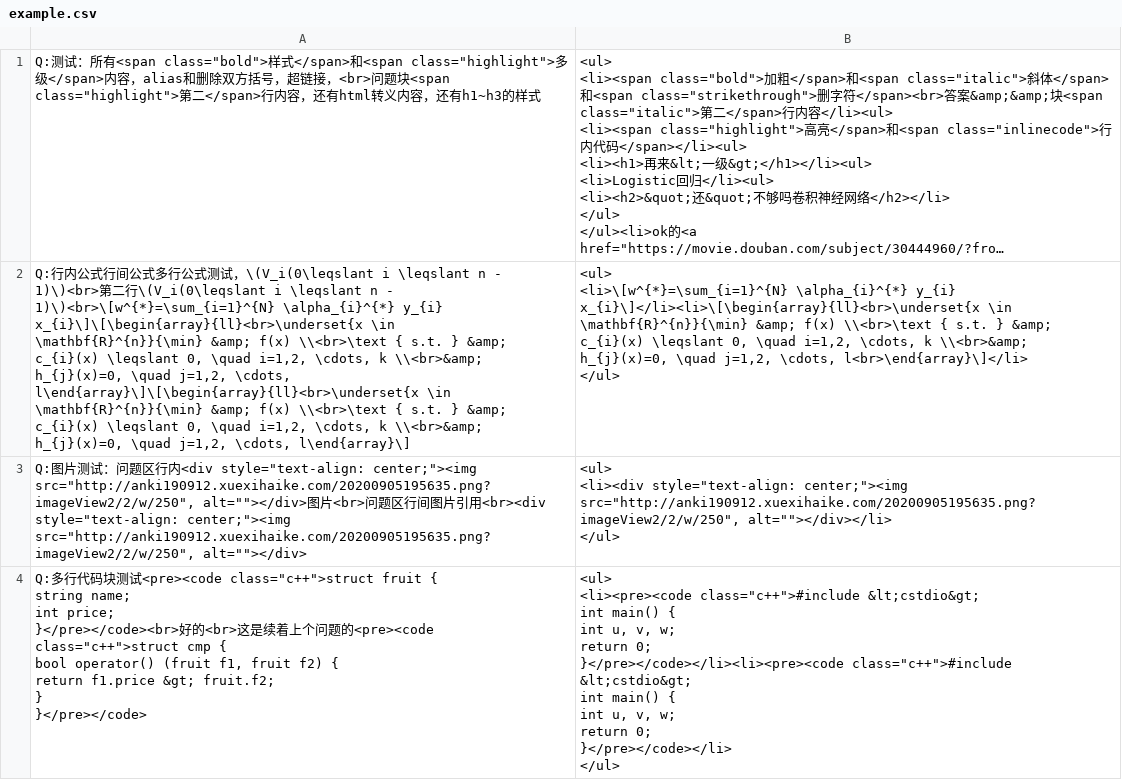
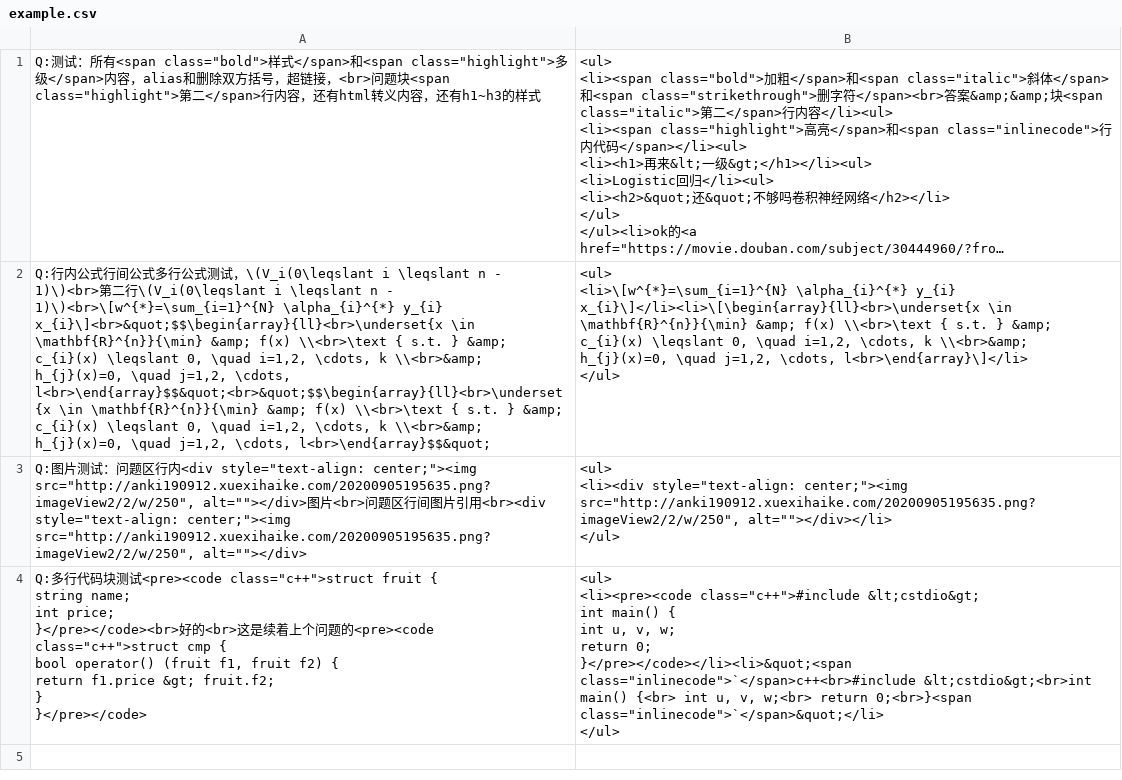
Before and after one commit to xiang578/roam_json2anki, a CSV file: roam2anki/example/example.csv, drawn as a sheet; long unchanged cells end in …; ↵ is a line break in a cell; the diff names each change by its address in the sheet, - before the commit and + after, or states it on an @@ line.

```diff
--- a/roam2anki/example/example.csv
+++ b/roam2anki/example/example.csv
-A2: …\alpha_{i}^{*} y_{i} x_{i}\]\[\begin{array}{ll}<br>\underset{x \in \mathbf{R}^{n}}{\min} &amp; f(x) \\<br>\text { s.t. } &amp; c_{i}(x) \leqslant 0, \quad i=1,2, \cdots, k \\<br>&amp; h_{j}(x)=0, \quad j=1,2, \cdots, l\end{array}\]\[\begin{array}{ll}<br>\underset{x \in \mathbf{R}^{n}}{\min} &amp; f(x) \\<br>\text { s.t. } &amp; c_{i}(x) \leqslant 0, \quad i=1,2, \cdots, k \\<br>&amp; h_{j}(x)=0, \quad j=1,2, \cdots, l\end{array}\]
+A2: …\alpha_{i}^{*} y_{i} x_{i}\]<br>&quot;$$\begin{array}{ll}<br>\underset{x \in \mathbf{R}^{n}}{\min} &amp; f(x) \\<br>\text { s.t. } &amp; c_{i}(x) \leqslant 0, \quad i=1,2, \cdots, k \\<br>&amp; h_{j}(x)=0, \quad j=1,2, \cdots, l<br>\end{array}$$&quot;<br>&quot;$$\begin{array}{ll}<br>\underset{x \in \mathbf{R}^{n}}{\min} &amp; f(x) \\<br>\text { s.t. } &amp; c_{i}(x) \leqslant 0, \quad i=1,2, \cdots, k \\<br>&amp; h_{j}(x)=0, \quad j=1,2, \cdots, l<br>\end{array}$$&quot;
-B4: …return 0; ↵ }</pre></code></li><li><pre><code class="c++">#include &lt;cstdio&gt; ↵ int main() { ↵ int u, v, w; ↵ return 0; ↵ }</pre></code></li> ↵ </ul>
+B4: …return 0; ↵ }</pre></code></li><li>&quot;<span class="inlinecode">`</span>c++<br>#include &lt;cstdio&gt;<br>int main() {<br> int u, v, w;<br> return 0;<br>}<span class="inlinecode">`</span>&quot;</li> ↵ </ul>
```
Also changed, not shown: 9 other files.
